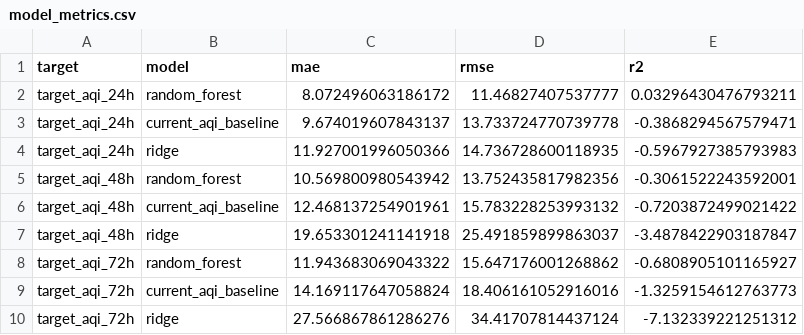
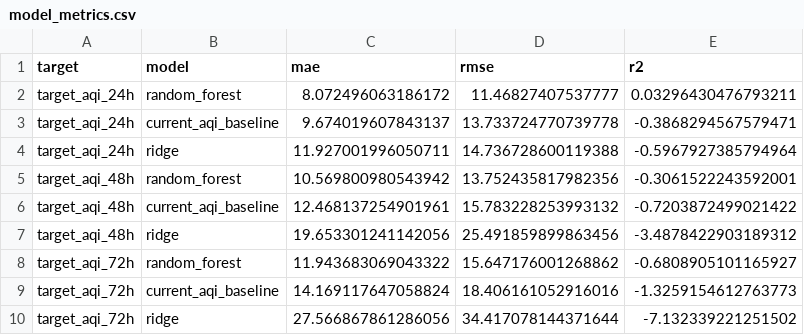
Before and after one commit to khizerrizvi12/Pearls-AQI-Predictor, a CSV file: data/processed/model_metrics.csv, drawn as a sheet.

```diff
--- a/data/processed/model_metrics.csv
+++ b/data/processed/model_metrics.csv
@@ -3,8 +3,8 @@ target_aqi_24h,random_forest,8.072496063186172,11.46827407537777,0.0329643047679
 target_aqi_24h,current_aqi_baseline,9.674019607843137,13.733724770739778,-0.3868294567579471
-target_aqi_24h,ridge,11.927001996050366,14.736728600118935,-0.5967927385793983
+target_aqi_24h,ridge,11.927001996050711,14.736728600119388,-0.5967927385794964
 target_aqi_48h,random_forest,10.569800980543942,13.752435817982356,-0.3061522243592001
 target_aqi_48h,current_aqi_baseline,12.468137254901961,15.783228253993132,-0.7203872499021422
-target_aqi_48h,ridge,19.653301241141918,25.491859899863037,-3.4878422903187847
+target_aqi_48h,ridge,19.653301241142056,25.491859899863456,-3.4878422903189312
 target_aqi_72h,random_forest,11.943683069043322,15.647176001268862,-0.6808905101165927
 target_aqi_72h,current_aqi_baseline,14.169117647058824,18.406161052916016,-1.3259154612763773
-target_aqi_72h,ridge,27.566867861286276,34.41707814437124,-7.132339221251312
+target_aqi_72h,ridge,27.566867861286056,34.417078144371644,-7.132339221251502
```
